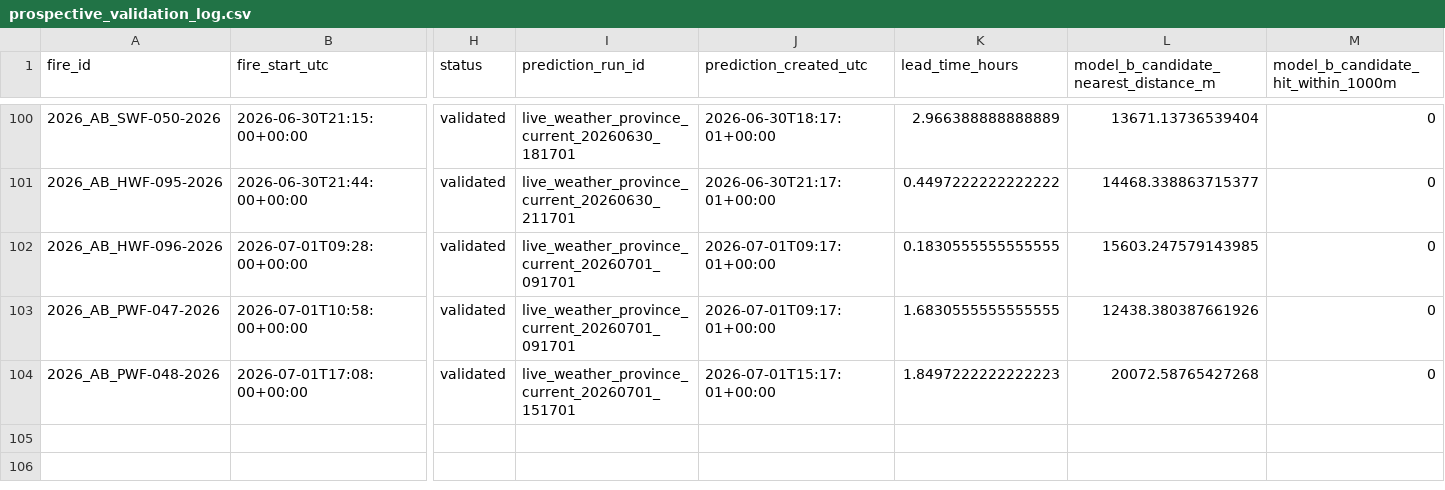
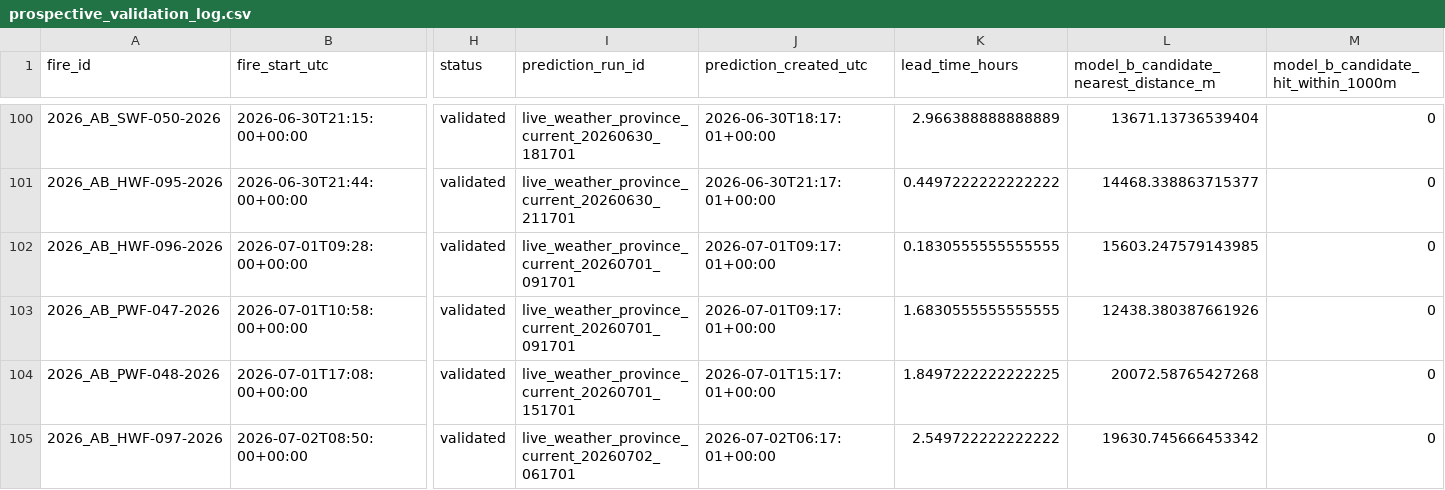
Before and after one commit to romith05/wildfire-dashboard-public, a CSV file: public_dashboard_bundle/data/prospective_validation_log.csv, drawn as a sheet; only a part is shown, gaps mark what is left out; rows hold the shown columns only; the diff names each change by its address in the sheet, - before the commit and + after, or states it on an @@ line.

Commit message:
Update public dashboard bundle live_weather_province_current_20260702_181702 20260702T183222Z

```diff
--- a/public_dashboard_bundle/data/prospective_validation_log.csv
+++ b/public_dashboard_bundle/data/prospective_validation_log.csv
-K104 (lead_time_hours): 1.8497222222222223
+K104 (lead_time_hours): 1.8497222222222225
+row 105: 2026_AB_HWF-097-2026 | 2026-07-02T08:50:00+00:00 | validated | live_weather_province_current_20260702_061701 | 2026-07-02T06:17:01+00:00 | 2.549722222222222 | 19630.745666453342 | 0
```
Also changed, not shown: public_dashboard_bundle/data/active_fires.csv, 10 other files.
